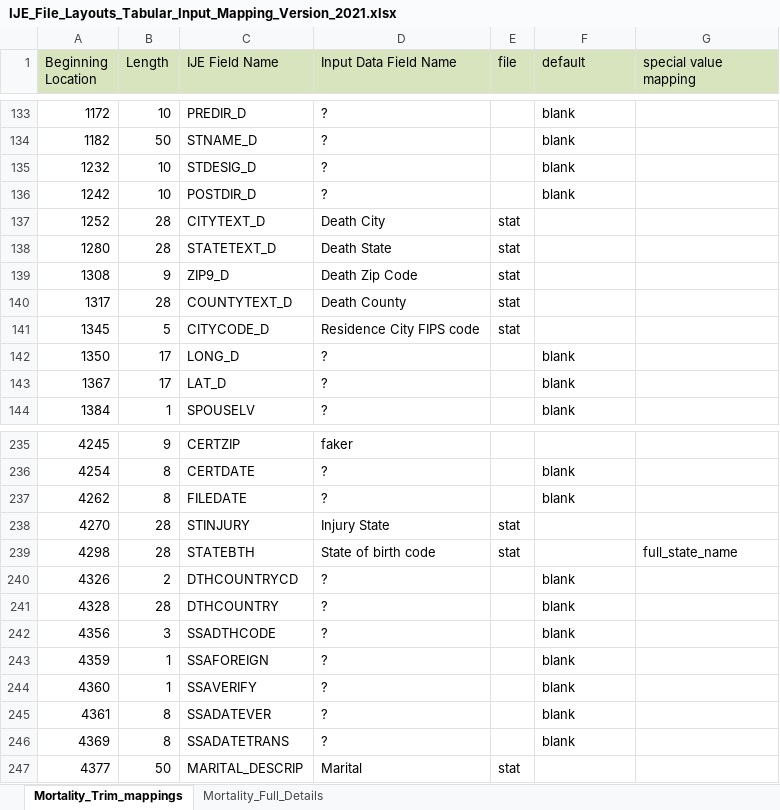
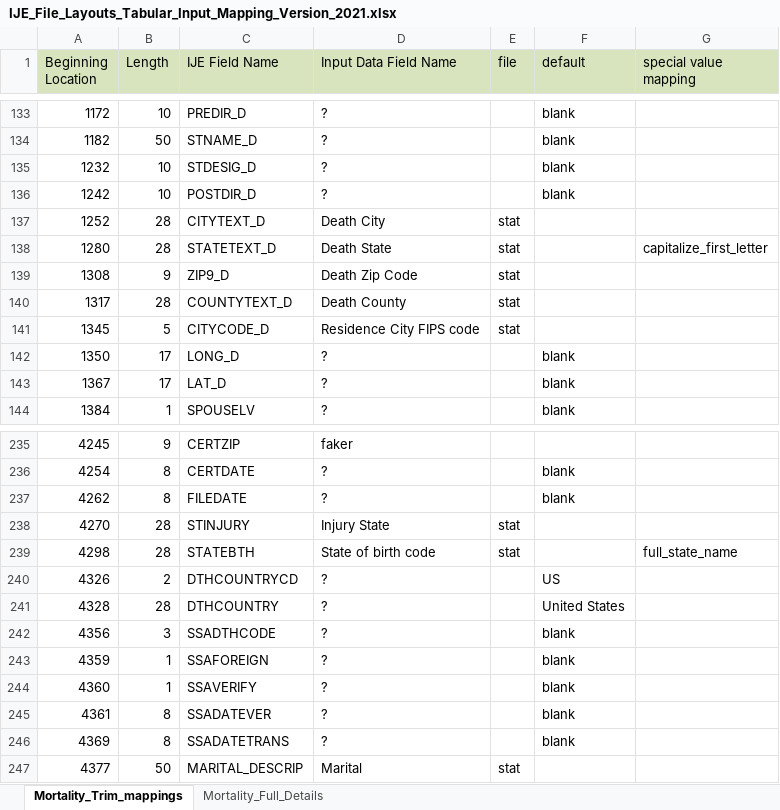
Before and after one commit to nightingaleproject/vrdr-dotnet, an Excel workbook: tools/IJE_File_Layouts_Tabular_Input_Mapping_Version_2021.xlsx, sheet Mortality_Trim_mappings, drawn as a sheet; only a part is shown, gaps mark what is left out; values as stored, in another font and other column widths than the file's, no borders; the diff covers the shown part only; the diff names each change by its address in the sheet, - before the commit and + after, or states it on an @@ line.

Commit message:
Added special case mappings

```diff
--- a/tools/IJE_File_Layouts_Tabular_Input_Mapping_Version_2021.xlsx (sheet Mortality_Trim_mappings)
+++ b/tools/IJE_File_Layouts_Tabular_Input_Mapping_Version_2021.xlsx (sheet Mortality_Trim_mappings)
-G138 (special value mapping): (empty)
+G138 (special value mapping): capitalize_first_letter
-F240 (default): blank
+F240 (default): US
-F241 (default): blank
+F241 (default): United States
```
Also changed, not shown: 17 edited cells elsewhere in this sheet, 1 other file.
